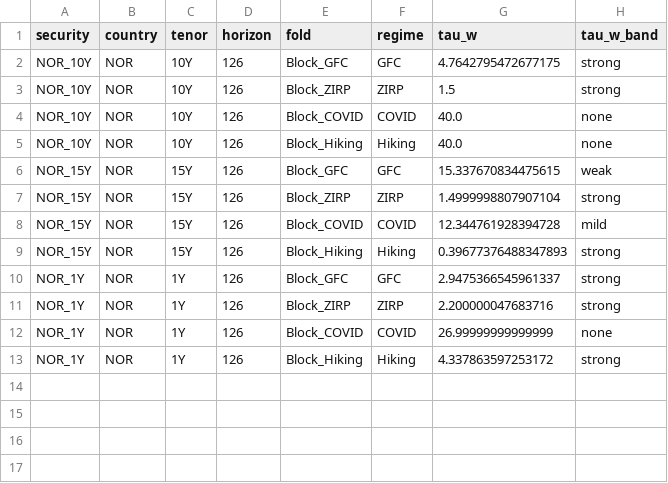
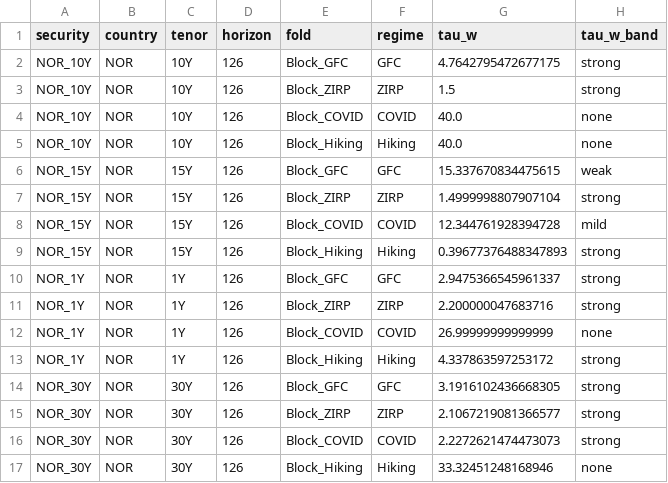
Before and after one commit to KAF-99/Thesis-repo, a CSV file: results/v5_nor/v5_blockcv_tau_L2_H126__Michelle.csv, drawn as a sheet.

```diff
--- a/results/v5_nor/v5_blockcv_tau_L2_H126__Michelle.csv
+++ b/results/v5_nor/v5_blockcv_tau_L2_H126__Michelle.csv
@@ -13 +13,5 @@ NOR_1Y,NOR,1Y,126,Block_COVID,COVID,26.99999999999999,none
 NOR_1Y,NOR,1Y,126,Block_Hiking,Hiking,4.337863597253172,strong
+NOR_30Y,NOR,30Y,126,Block_GFC,GFC,3.1916102436668305,strong
+NOR_30Y,NOR,30Y,126,Block_ZIRP,ZIRP,2.1067219081366577,strong
+NOR_30Y,NOR,30Y,126,Block_COVID,COVID,2.2272621474473073,strong
+NOR_30Y,NOR,30Y,126,Block_Hiking,Hiking,33.32451248168946,none
```
Also changed, not shown: results/v5_nor/v5_blockcv_L2_H126__Michelle.csv, 2 other files.
